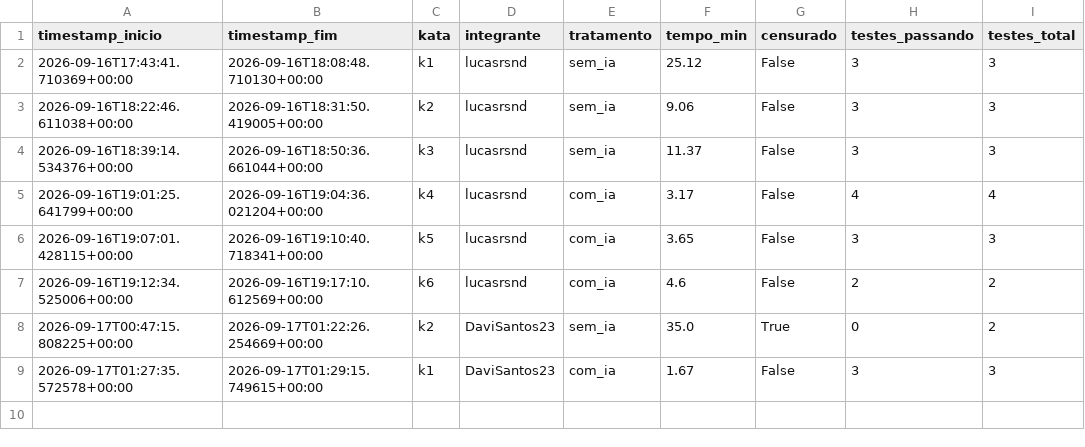
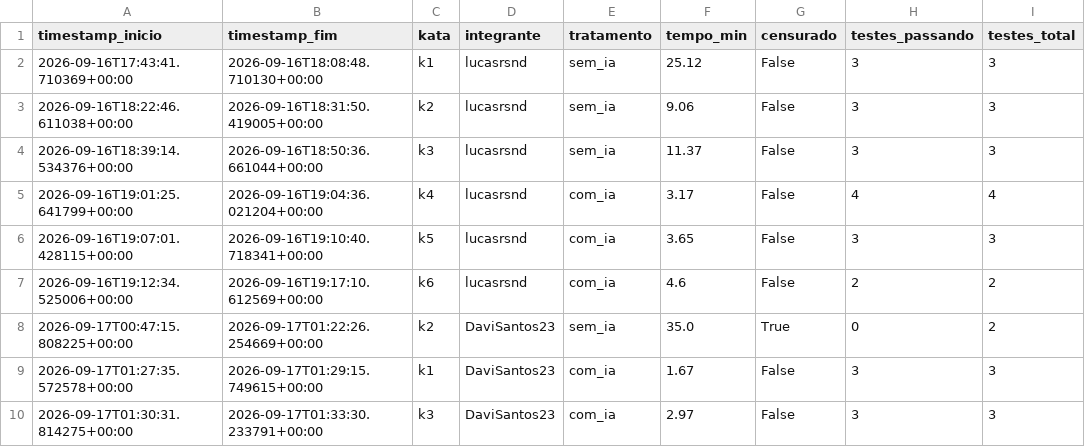
Before and after one commit to lucasrsnd/lab-medicao-experimentacao, a CSV file: Lab-02/data/raw/trials_tempo.csv, drawn as a sheet.

Commit message:
#65 test: trial K3 Com IA concluido com sucesso e time-to-green

```diff
--- a/Lab-02/data/raw/trials_tempo.csv
+++ b/Lab-02/data/raw/trials_tempo.csv
@@ -9 +9,2 @@ timestamp_inicio,timestamp_fim,kata,integrante,tratamento,tempo_min,censurado,te
 2026-09-17T01:27:35.572578+00:00,2026-09-17T01:29:15.749615+00:00,k1,DaviSantos23,com_ia,1.67,False,3,3
+2026-09-17T01:30:31.814275+00:00,2026-09-17T01:33:30.233791+00:00,k3,DaviSantos23,com_ia,2.97,False,3,3
```
Also changed, not shown: 1 other file.
